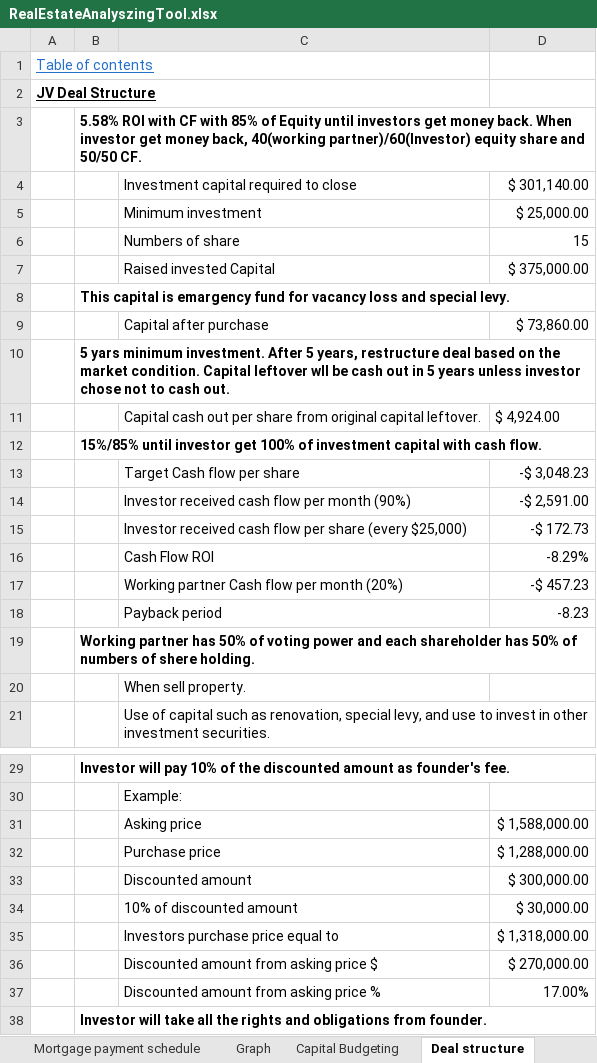
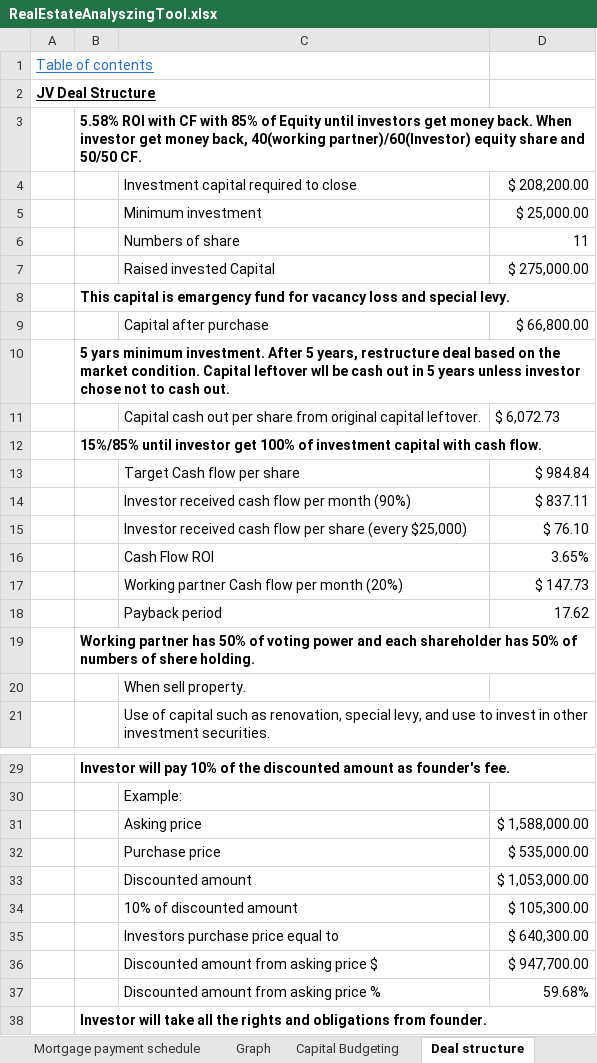
Before and after one commit to masaichig0/RealEstateAnalyzingTool, an Excel workbook: RealEstateAnalyszingTool.xlsx, sheet Deal structure, drawn as a sheet; only a part is shown, gaps mark what is left out; values as stored, in another font and other column widths than the file's, no borders; the diff names each change by its address in the sheet, - before the commit and + after, or states it on an @@ line.

```diff
--- a/RealEstateAnalyszingTool.xlsx (sheet Deal structure)
+++ b/RealEstateAnalyszingTool.xlsx (sheet Deal structure)
-D4: $ 301,140.00
+D4: $ 208,200.00
-D6: 15
+D6: 11
-D7: $ 375,000.00
+D7: $ 275,000.00
-D9: $ 73,860.00
+D9: $ 66,800.00
-D11: $ 4,924.00
+D11: $ 6,072.73
-D13: -$ 3,048.23
+D13: $ 984.84
-D14: -$ 2,591.00
+D14: $ 837.11
-D15: -$ 172.73
+D15: $ 76.10
-D16: -8.29%
+D16: 3.65%
-D17: -$ 457.23
+D17: $ 147.73
-D18: -8.23
+D18: 17.62
-D32: $ 1,288,000.00
+D32: $ 535,000.00
-D33: $ 300,000.00
+D33: $ 1,053,000.00
-D34: $ 30,000.00
+D34: $ 105,300.00
-D35: $ 1,318,000.00
+D35: $ 640,300.00
-D36: $ 270,000.00
+D36: $ 947,700.00
-D37: 17.00%
+D37: 59.68%
```
Also changed, not shown: sheet Mortgage payment schedule, sheet ROI details, sheet Total Result, sheet Outputs, sheet Capital Budgeting, sheet PR Result, 9 more sheets, formulas that keep their value, charts or pictures.
